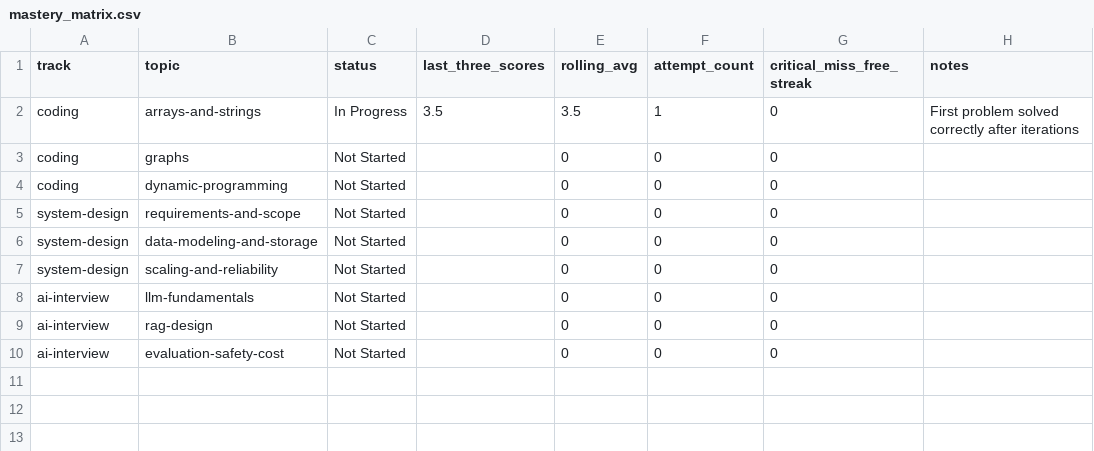
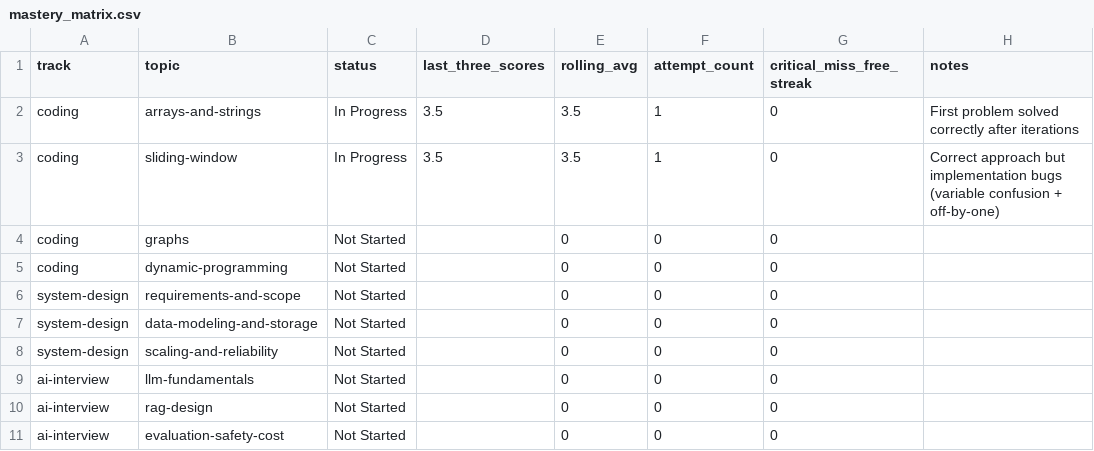
Before and after one commit to htertery/interview, a CSV file: templates/mastery_matrix.csv, drawn as a sheet.

```diff
--- a/templates/mastery_matrix.csv
+++ b/templates/mastery_matrix.csv
@@ -2,2 +2,3 @@ track,topic,status,last_three_scores,rolling_avg,attempt_count,critical_miss_fre
 coding,arrays-and-strings,In Progress,3.5,3.5,1,0,First problem solved correctly after iterations
+coding,sliding-window,In Progress,3.5,3.5,1,0,Correct approach but implementation bugs (variable confusion + off-by-one)
 coding,graphs,Not Started,,0,0,0,
```
Also changed, not shown: templates/chapter_sessions.csv, templates/chapters.csv, 2 other files.
